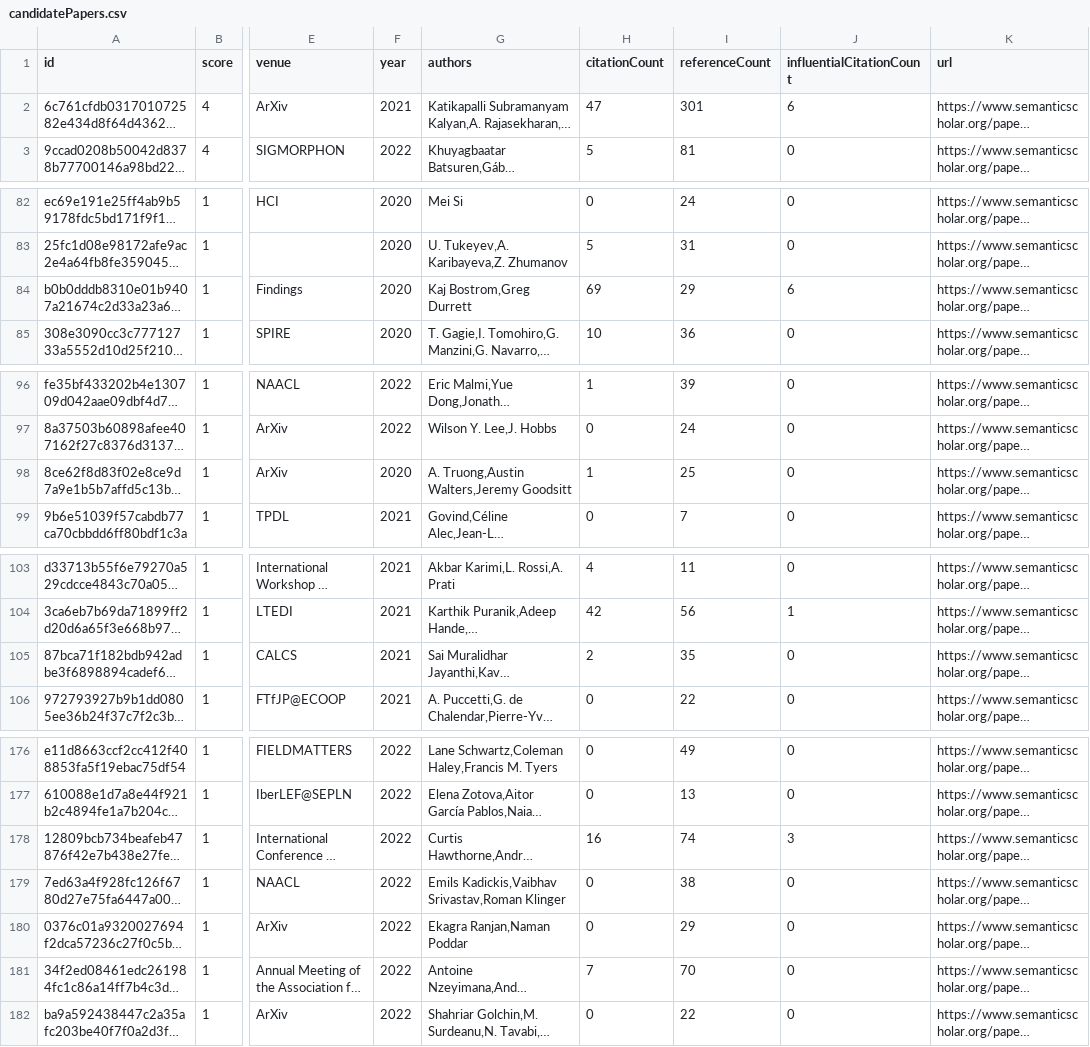
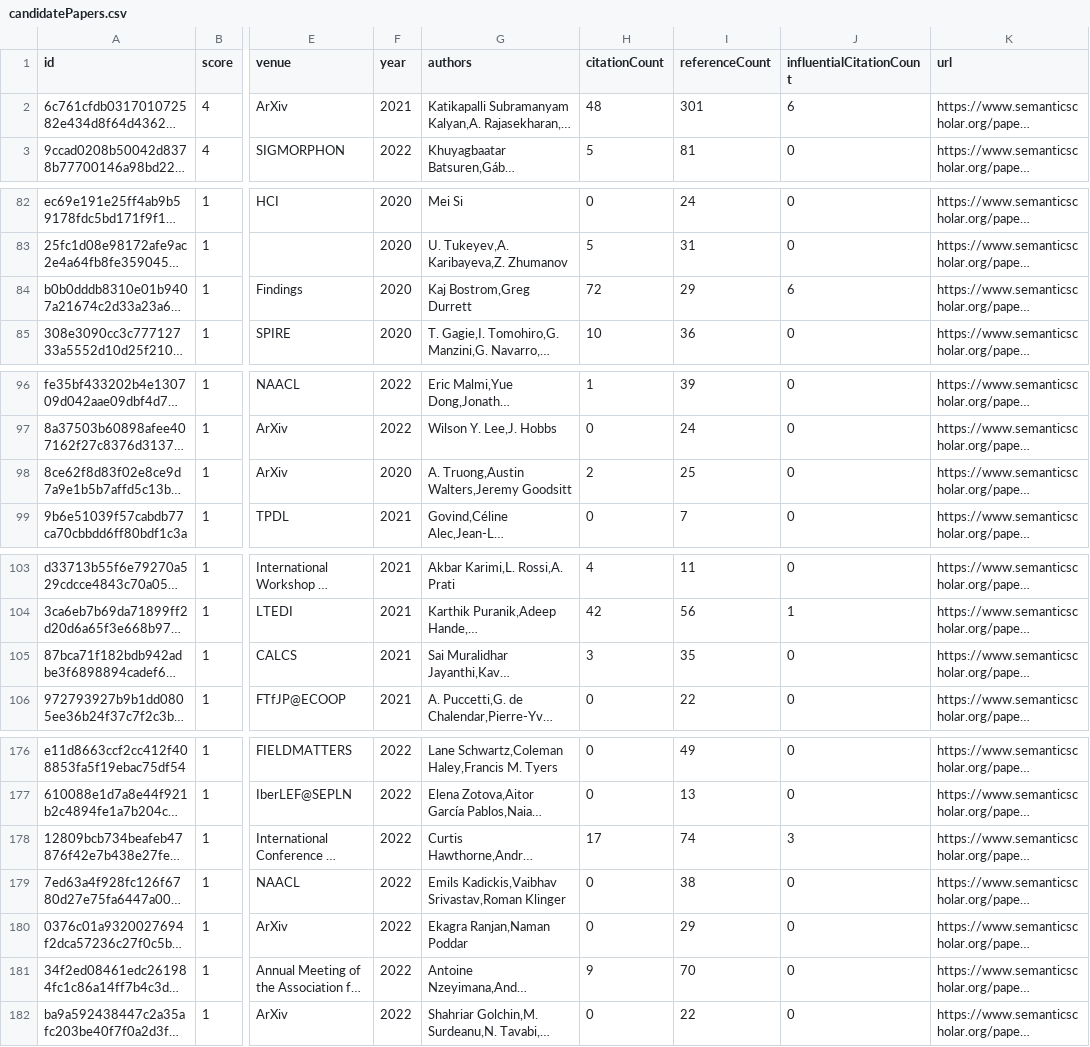
Before and after one commit to avi-jit/tok-lit-review, a CSV file: data/candidatePapers.csv, drawn as a sheet; only a part is shown, gaps mark what is left out; long unchanged cells end in …; the diff covers the shown part only; the diff names each change by its address in the sheet, - before the commit and + after, or states it on an @@ line.

```diff
--- a/data/candidatePapers.csv
+++ b/data/candidatePapers.csv
-H2 (citationCount): 47
+H2 (citationCount): 48
-H84 (citationCount): 69
+H84 (citationCount): 72
-H98 (citationCount): 1
+H98 (citationCount): 2
-H105 (citationCount): 2
+H105 (citationCount): 3
-H178 (citationCount): 16
+H178 (citationCount): 17
-H181 (citationCount): 7
+H181 (citationCount): 9
```
Also changed, not shown: 27 edited cells elsewhere in this file, 2 other files.
